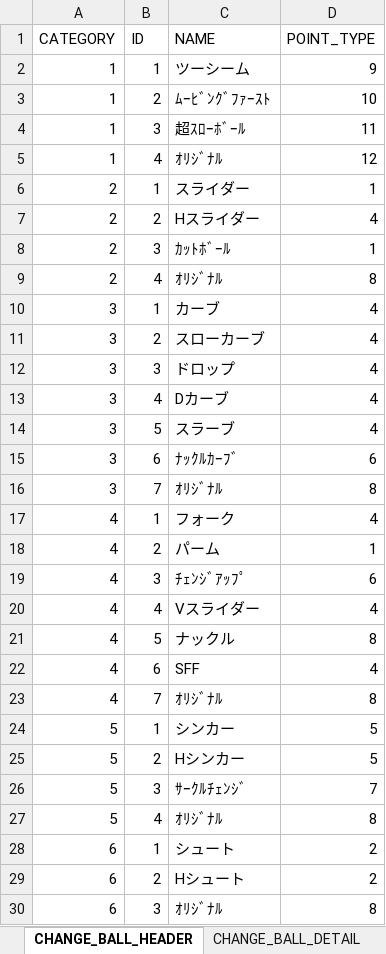
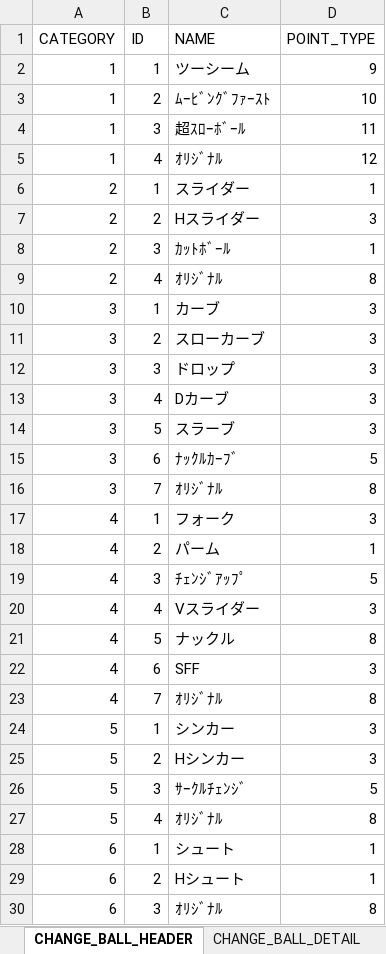
Before and after one commit to hitsujimeeee/stdwool, an Excel workbook: products/pawapro/data/一覧.xlsm, sheet CHANGE_BALL_HEADER, drawn as a sheet; values as stored, in another font and other column widths than the file's, no borders; charts and pictures not drawn; the diff names each change by its address in the sheet, - before the commit and + after, or states it on an @@ line.

```diff
--- a/products/pawapro/data/一覧.xlsm (sheet CHANGE_BALL_HEADER)
+++ b/products/pawapro/data/一覧.xlsm (sheet CHANGE_BALL_HEADER)
-D7 (POINT_TYPE): 4
+D7 (POINT_TYPE): 3
-D10:D14 (POINT_TYPE): 4
+D10:D14 (POINT_TYPE): 3
-D15 (POINT_TYPE): 6
+D15 (POINT_TYPE): 5
-D17 (POINT_TYPE): 4
+D17 (POINT_TYPE): 3
-D19 (POINT_TYPE): 6
+D19 (POINT_TYPE): 5
-D20 (POINT_TYPE): 4
+D20 (POINT_TYPE): 3
-D22 (POINT_TYPE): 4
+D22 (POINT_TYPE): 3
-D24:D25 (POINT_TYPE): 5
+D24:D25 (POINT_TYPE): 3
-D26 (POINT_TYPE): 7
+D26 (POINT_TYPE): 5
-D28:D29 (POINT_TYPE): 2
+D28:D29 (POINT_TYPE): 1
```
Also changed, not shown: sheet BASE_POINT_HEADER, sheet ABILITY_DETAIL, sheet ABILITY_HEADER, sheet CHANGE_BALL_DETAIL, formulas that keep their value, products/pawapro/data/変化球調査.xlsx, 10 other files.
